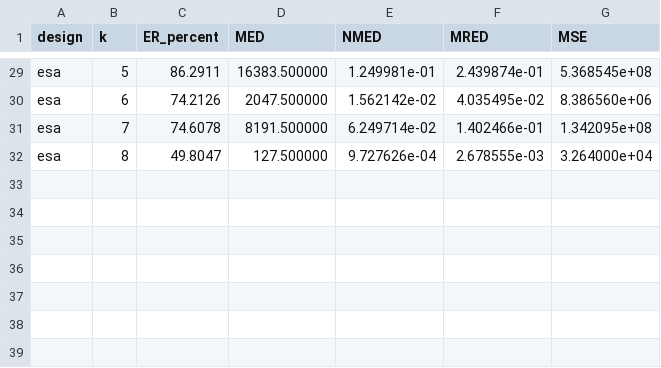
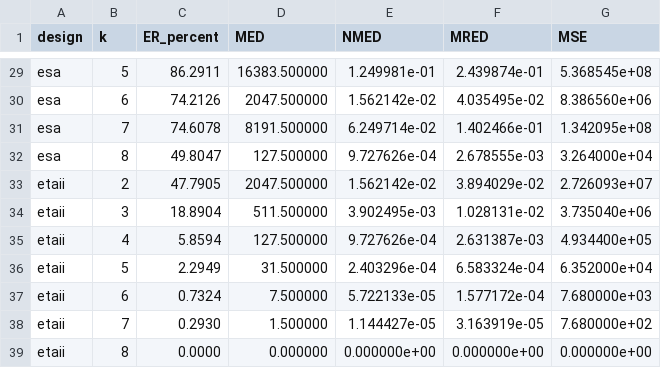
Before and after one commit to njlin664/approx-adder-guardband, a CSV file: results.csv, drawn as a sheet; only a part is shown, gaps mark what is left out; the diff names each change by its address in the sheet, - before the commit and + after, or states it on an @@ line.

Commit message:
ETAII adder validated against the paper

```diff
--- a/results.csv
+++ b/results.csv
+row 33: etaii | 2 | 47.7905 | 2047.500000 | 1.562142e-02 | 3.894029e-02 | 2.726093e+07
+row 34: etaii | 3 | 18.8904 | 511.500000 | 3.902495e-03 | 1.028131e-02 | 3.735040e+06
+row 35: etaii | 4 | 5.8594 | 127.500000 | 9.727626e-04 | 2.631387e-03 | 4.934400e+05
+row 36: etaii | 5 | 2.2949 | 31.500000 | 2.403296e-04 | 6.583324e-04 | 6.352000e+04
+row 37: etaii | 6 | 0.7324 | 7.500000 | 5.722133e-05 | 1.577172e-04 | 7.680000e+03
+row 38: etaii | 7 | 0.2930 | 1.500000 | 1.144427e-05 | 3.163919e-05 | 7.680000e+02
+row 39: etaii | 8 | 0.0000 | 0.000000 | 0.000000e+00 | 0.000000e+00 | 0.000000e+00
```
Also changed, not shown: picks.csv, picks_fast.csv, 9 other files.
